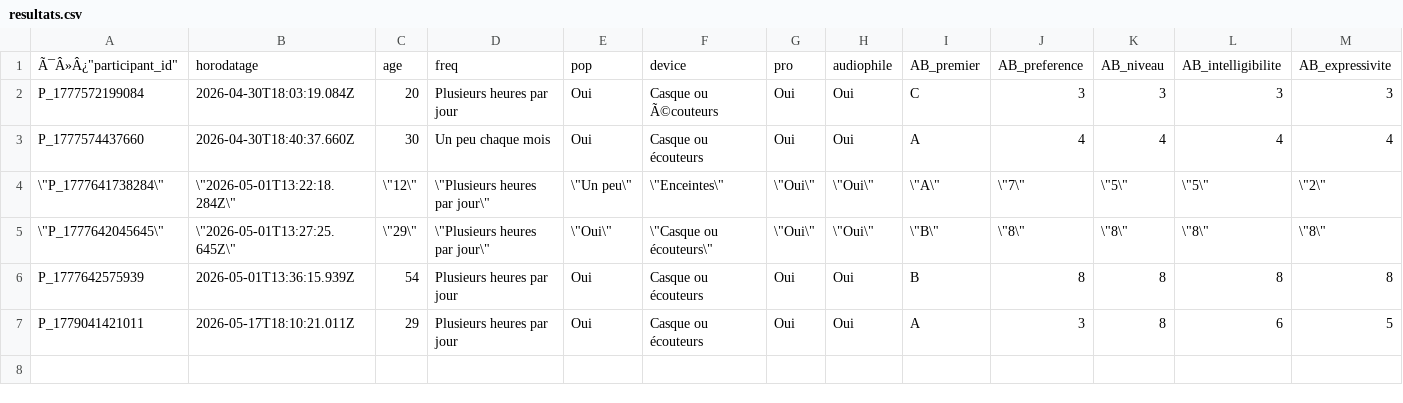
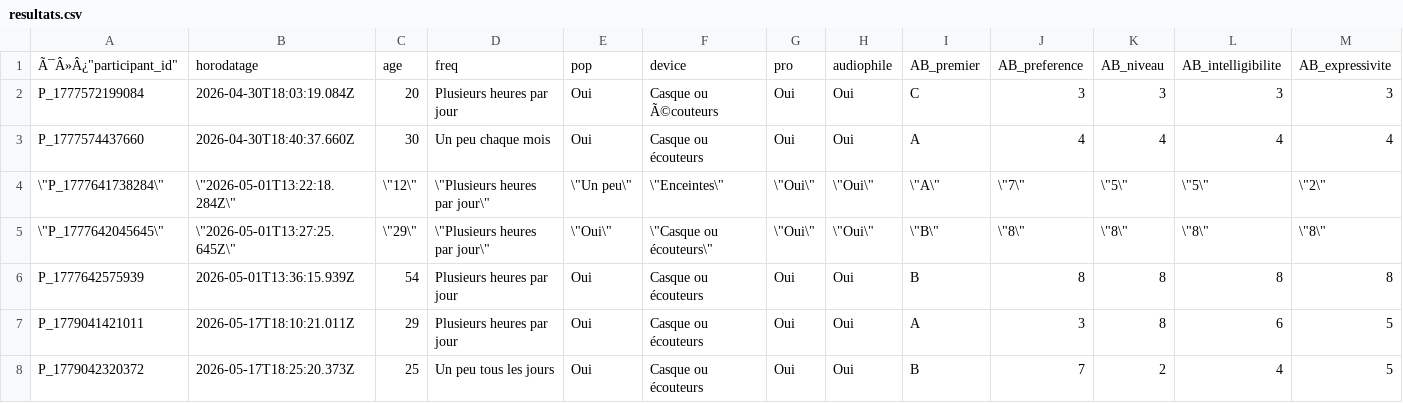
Before and after one commit to tomsstrub/PPM_STRUB_2026, a CSV file: resultats/resultats.csv, drawn as a sheet; only a part is shown; rows hold the shown columns only; the diff names each change by its address in the sheet, - before the commit and + after, or states it on an @@ line.

```diff
--- a/resultats/resultats.csv
+++ b/resultats/resultats.csv
+row 8: P_1779042320372 | 2026-05-17T18:25:20.373Z | 25 | Un peu tous les jours | Oui | Casque ou écouteurs | Oui | Oui | B | 7 | 2 | 4 | 5
```
